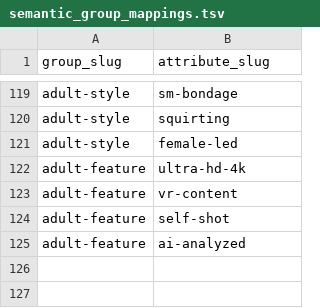
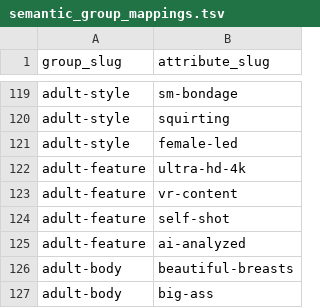
Before and after one commit to bicstation/shin-vps, a TSV file: django/master_data/semantic_group_mappings.tsv, drawn as a sheet; only a part is shown, gaps mark what is left out; the diff names each change by its address in the sheet, - before the commit and + after, or states it on an @@ line.

```diff
--- a/django/master_data/semantic_group_mappings.tsv
+++ b/django/master_data/semantic_group_mappings.tsv
+row 126: adult-body | beautiful-breasts
+row 127: adult-body | big-ass
```
Also changed, not shown: django/master_data/semantic_aliases.tsv, django/master_data/semantic_attributes.tsv, 2 other files.
